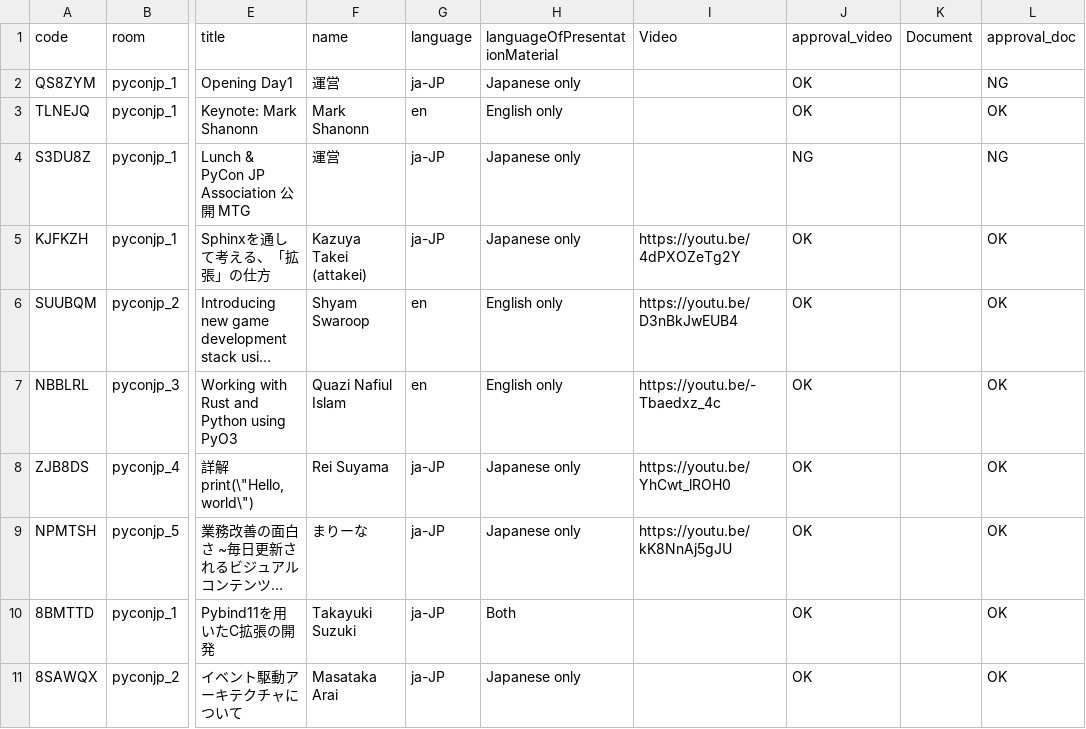
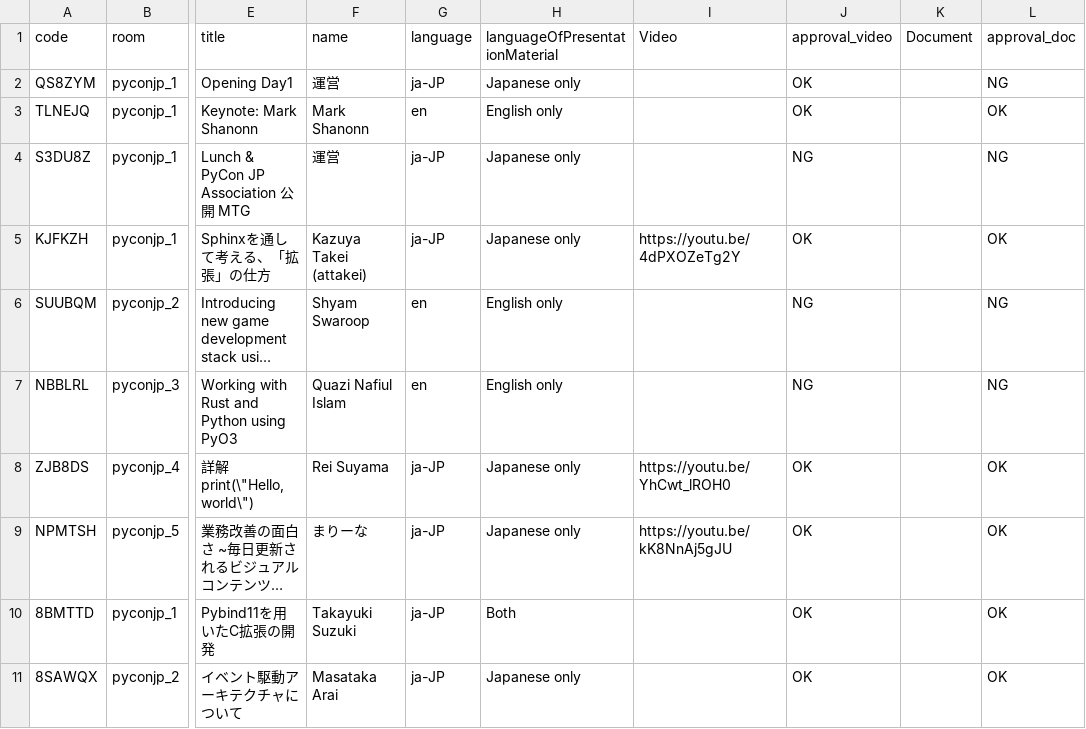
Before and after one commit to pyconjp/pycon.jp.2022, a CSV file: content/timetable.csv, drawn as a sheet; only a part is shown, gaps mark what is left out; long unchanged cells end in …; the diff names each change by its address in the sheet, - before the commit and + after, or states it on an @@ line.

Commit message:
Set decline speaker data tra-440

```diff
--- a/content/timetable.csv
+++ b/content/timetable.csv
-I6 (Video): https://youtu.be/D3nBkJwEUB4
+I6 (Video): (empty)
-J6:J7 (approval_video): OK
+J6:J7 (approval_video): NG
-L6:L7 (approval_doc): OK
+L6:L7 (approval_doc): NG
-I7 (Video): https://youtu.be/-Tbaedxz_4c
+I7 (Video): (empty)
```
